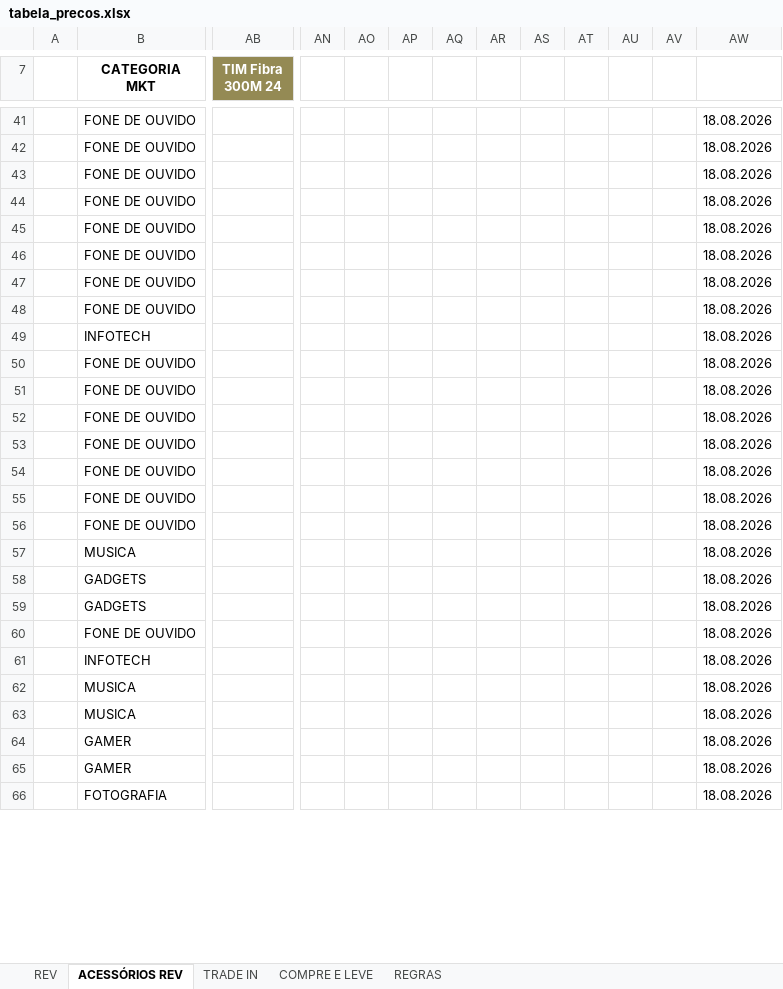
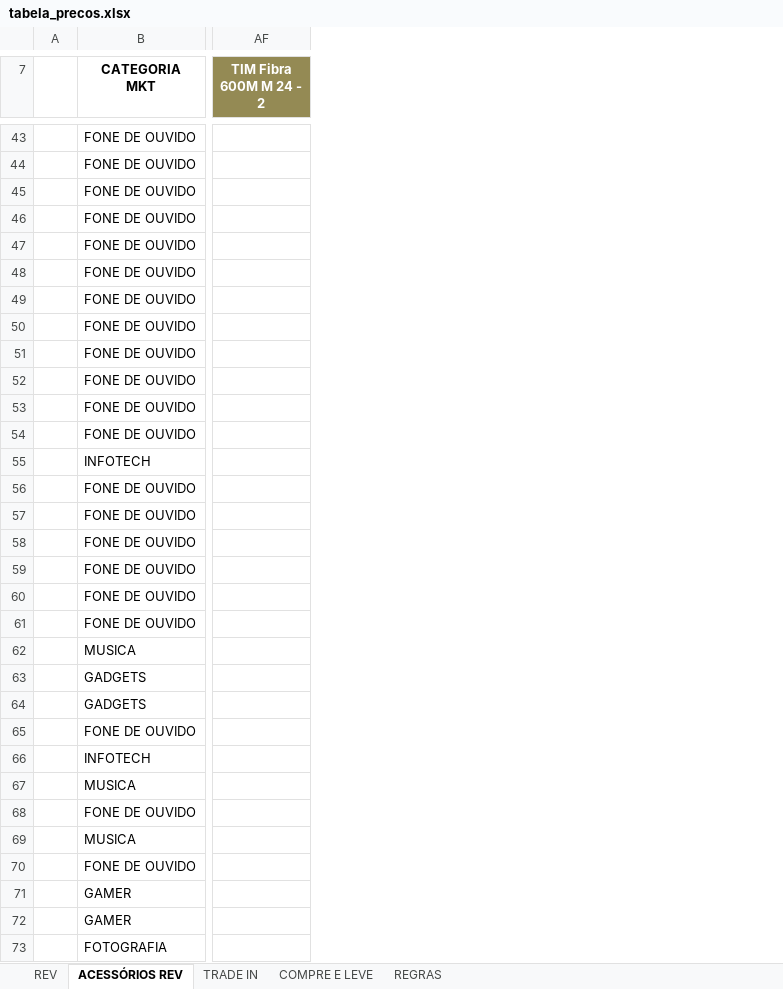
Before and after one commit to Hermes-Ecaflip/Tabela-de-pre-o-TIM, an Excel workbook: tabela_precos.xlsx, sheet ACESSÓRIOS REV, drawn as a sheet; only a part is shown, gaps mark what is left out; values as stored, in another font and other column widths than the file's, no borders; removed rows and columns are numbered as before the commit, all else as after; rows hold the shown columns only; the diff covers the shown part only; the diff names each change by its address in the sheet, - before the commit and + after, or states it on an @@ line.

```diff
--- a/tabela_precos.xlsx (sheet ACESSÓRIOS REV)
+++ b/tabela_precos.xlsx (sheet ACESSÓRIOS REV)
-column AB (TIM Fibra 300M 24), empty
+column AF (TIM Fibra 600M M 24 - 2), empty
-column AN, empty
-column AO, empty
-column AP, empty
-column AQ, empty
-column AR, empty
-column AS, empty
-column AT, empty
-column AU, empty
-column AV, empty
-column AW, rows 41-42: 18.08.2026 | 18.08.2026; rows 44-49: all 18.08.2026; row 52: 18.08.2026; rows 55-59: all 18.08.2026; rows 61-66: all 18.08.2026
-row 43:  | FONE DE OUVIDO |  |  |  |  |  |  |  |  |  |  | 18.08.2026
+row 45:  | FONE DE OUVIDO
@@ row 53 moved to row 52: FONE DE OUVIDO @@
@@ row 54 moved to row 53: FONE DE OUVIDO @@
+row 57:  | FONE DE OUVIDO
+row 58:  | FONE DE OUVIDO
+row 59:  | FONE DE OUVIDO
-row 60:  | FONE DE OUVIDO |  |  |  |  |  |  |  |  |  |  | 18.08.2026
+row 65:  | FONE DE OUVIDO
+row 68:  | FONE DE OUVIDO
+row 70:  | FONE DE OUVIDO
```
Also changed, not shown: 4 added rows, 9 removed rows, 3 moved rows, 48 edited cells, cell formats and merged cells elsewhere in this sheet, sheet TRADE IN, sheet REV, sheet COMPRE E LEVE, formulas that keep their value, charts or pictures.
